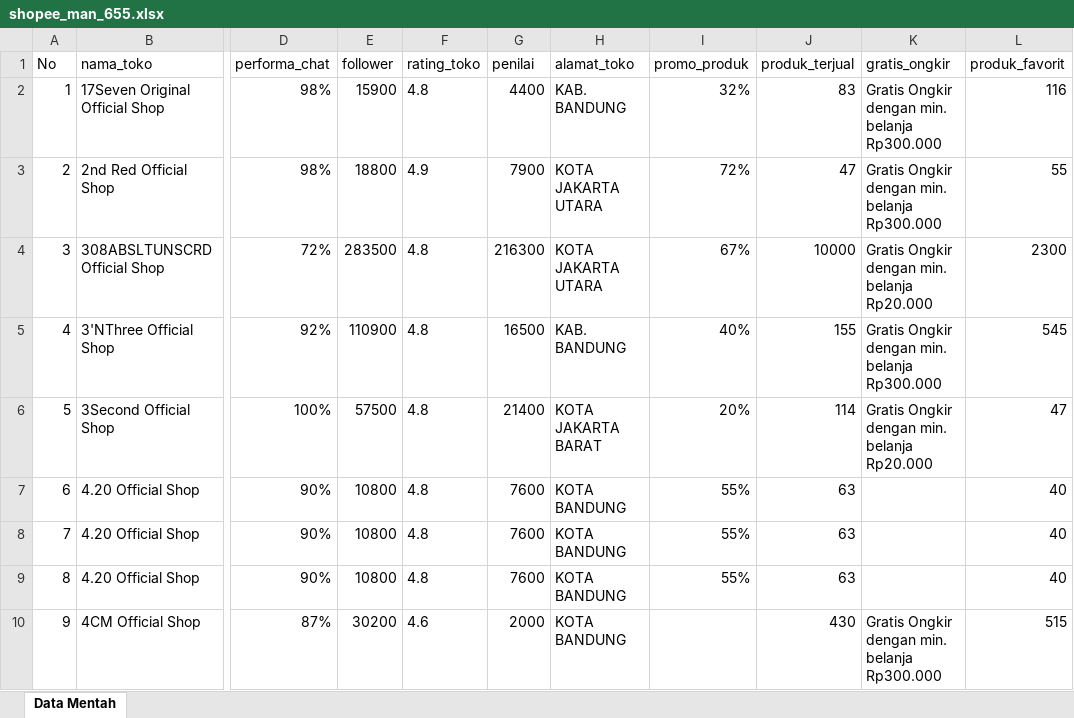
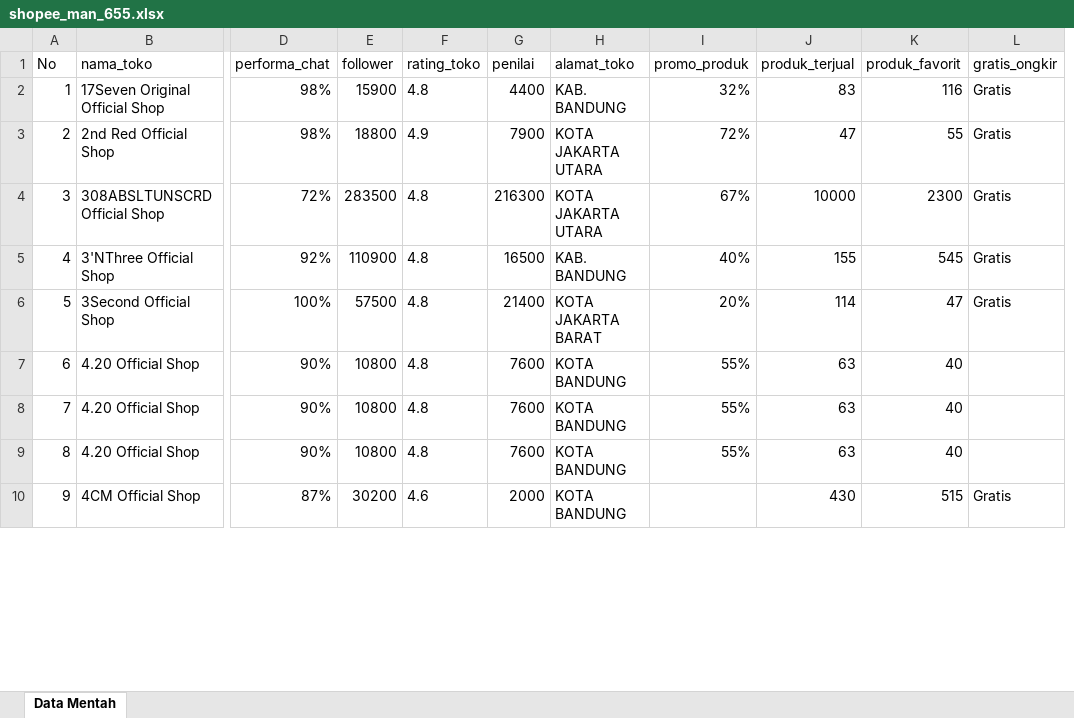
Before and after one commit to ekayuniar/StudiKasus_BI, an Excel workbook: shopee_man_655.xlsx, sheet Data Mentah, drawn as a sheet; only a part is shown, gaps mark what is left out; values as stored, in another font and other column widths than the file's, no borders; removed rows and columns are numbered as before the commit, all else as after; the diff names each change by its address in the sheet, - before the commit and + after, or states it on an @@ line.

Commit message:
update ongkir

```diff
--- a/shopee_man_655.xlsx (sheet Data Mentah)
+++ b/shopee_man_655.xlsx (sheet Data Mentah)
-column K (gratis_ongkir), rows 2-10: Gratis Ongkir dengan min. belanja Rp300.000 | Gratis Ongkir dengan min. belanja Rp300.000 | Gratis Ongkir dengan min. belanja Rp20.000 | Gratis Ongkir dengan min. belanja Rp300.000 | Gratis Ongkir dengan min. belanja Rp20.000 |  |  |  | Gratis Ongkir dengan min. belanja Rp300.000
+column L (gratis_ongkir), rows 2-10: Gratis | Gratis | Gratis | Gratis | Gratis |  |  |  | Gratis
```
Also changed, not shown: 1 other file.
